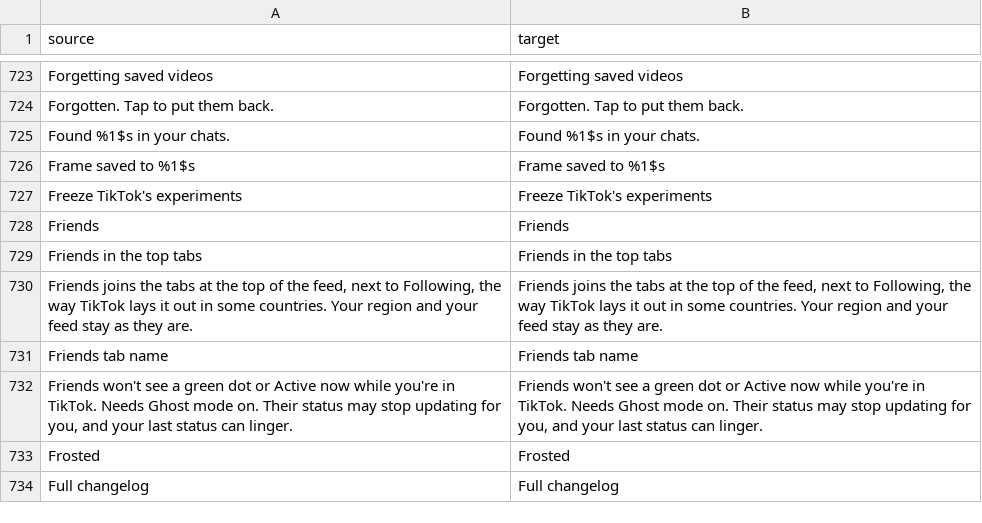
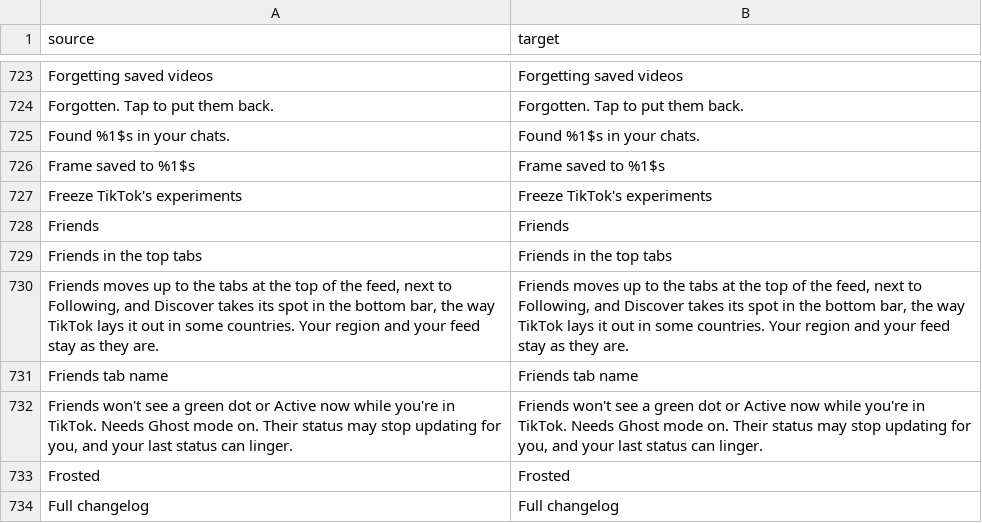
Before and after one commit to SysAdminDoc/HushFeed, a CSV file: extensions/tiktok/src/main/l10n/en.csv, drawn as a sheet; only a part is shown, gaps mark what is left out.

Commit message:
fix: get the Friends top tab and Discover bottom tab on screen
The layout edit changed what TikTok saved and nothing it drew. Each
Friends tab asks a check of its own, and on a fast start TikTok reuses
the last run's tab list without asking any of them. Answer those
checks, stop the fast start while either switch is on, and give
Discover the bottom spot when Friends moves up on its own, since
Friends stays in the bottom bar and out of the top row otherwise.

Checked on 47.7.3 with every switch combination, and turning both off
brings the original tabs back on the next cold start.

Refs #98

```diff
--- a/extensions/tiktok/src/main/l10n/en.csv
+++ b/extensions/tiktok/src/main/l10n/en.csv
@@ -729,3 +729,3 @@ Friends,Friends
 Friends in the top tabs,Friends in the top tabs
-"Friends joins the tabs at the top of the feed, next to Following, the way TikTok lays it out in some countries. Your region and your feed stay as they are.","Friends joins the tabs at the top of the feed, next to Following, the way TikTok lays it out in some countries. Your region and your feed stay as they are."
+"Friends moves up to the tabs at the top of the feed, next to Following, and Discover takes its spot in the bottom bar, the way TikTok lays it out in some countries. Your region and your feed stay as they are.","Friends moves up to the tabs at the top of the feed, next to Following, and Discover takes its spot in the bottom bar, the way TikTok lays it out in some countries. Your region and your feed stay as they are."
 Friends tab name,Friends tab name
```
Also changed, not shown: extensions/tiktok/src/main/l10n/de.tsv, extensions/tiktok/src/main/l10n/pt-rBR.tsv, 26 other files.
